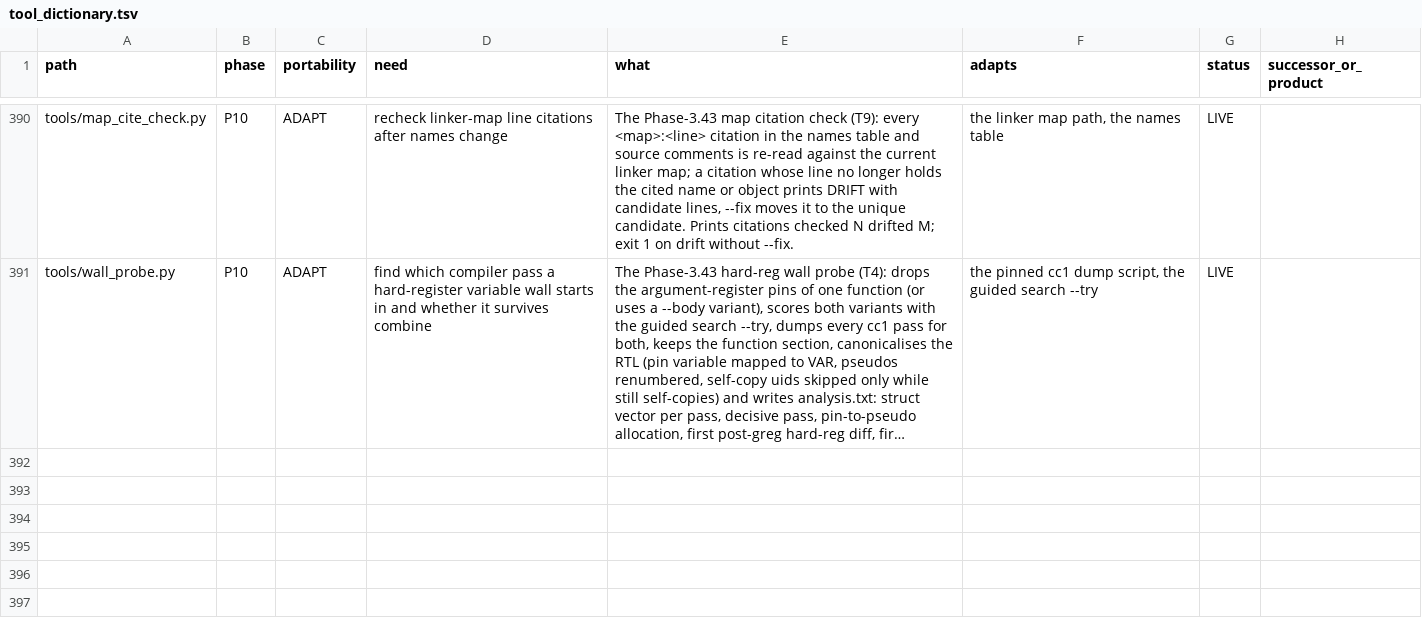
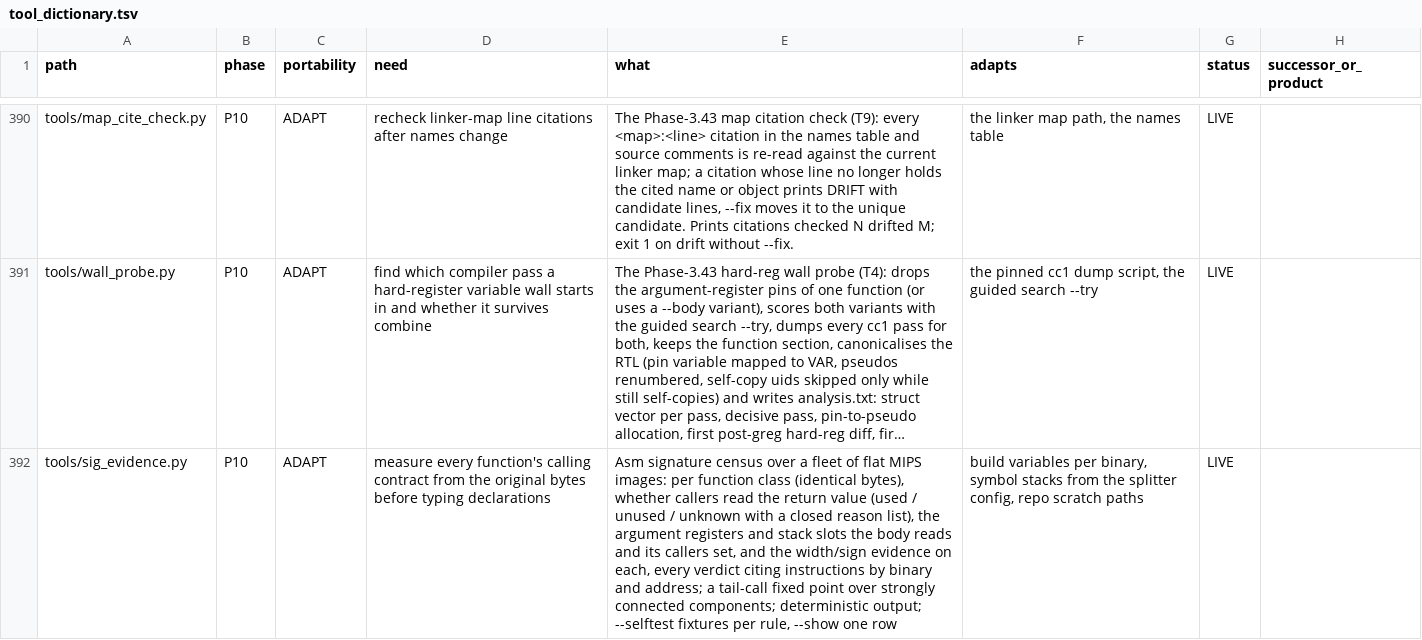
Before and after one commit to Druthulu/BFM-decomp, a TSV file: config/tool_dictionary.tsv, drawn as a sheet; only a part is shown, gaps mark what is left out; long unchanged cells end in …; the diff names each change by its address in the sheet, - before the commit and + after, or states it on an @@ line.

Commit message:
T3.c2: sig_evidence outside-stack fallback; sourced spec rules; register the tool

```diff
--- a/config/tool_dictionary.tsv
+++ b/config/tool_dictionary.tsv
+row 392: tools/sig_evidence.py | P10 | ADAPT | measure every function's calling contract from the original bytes before typing declarations | Asm signature census over a fleet of flat MIPS images: per function class (identical bytes), whether callers read the return value (used / unused / unknown with a closed reason list), the argument registers and stack slots the body reads and its callers set, and the width/sign evidence on each, every verdict citing instructions by binary and address; a tail-call fixed point over strongly connected components; deterministic output; --selftest fixtures per rule, --show one row | build variables per binary, symbol stacks from the splitter config, repo scratch paths | LIVE
```
Also changed, not shown: 9 other files.
